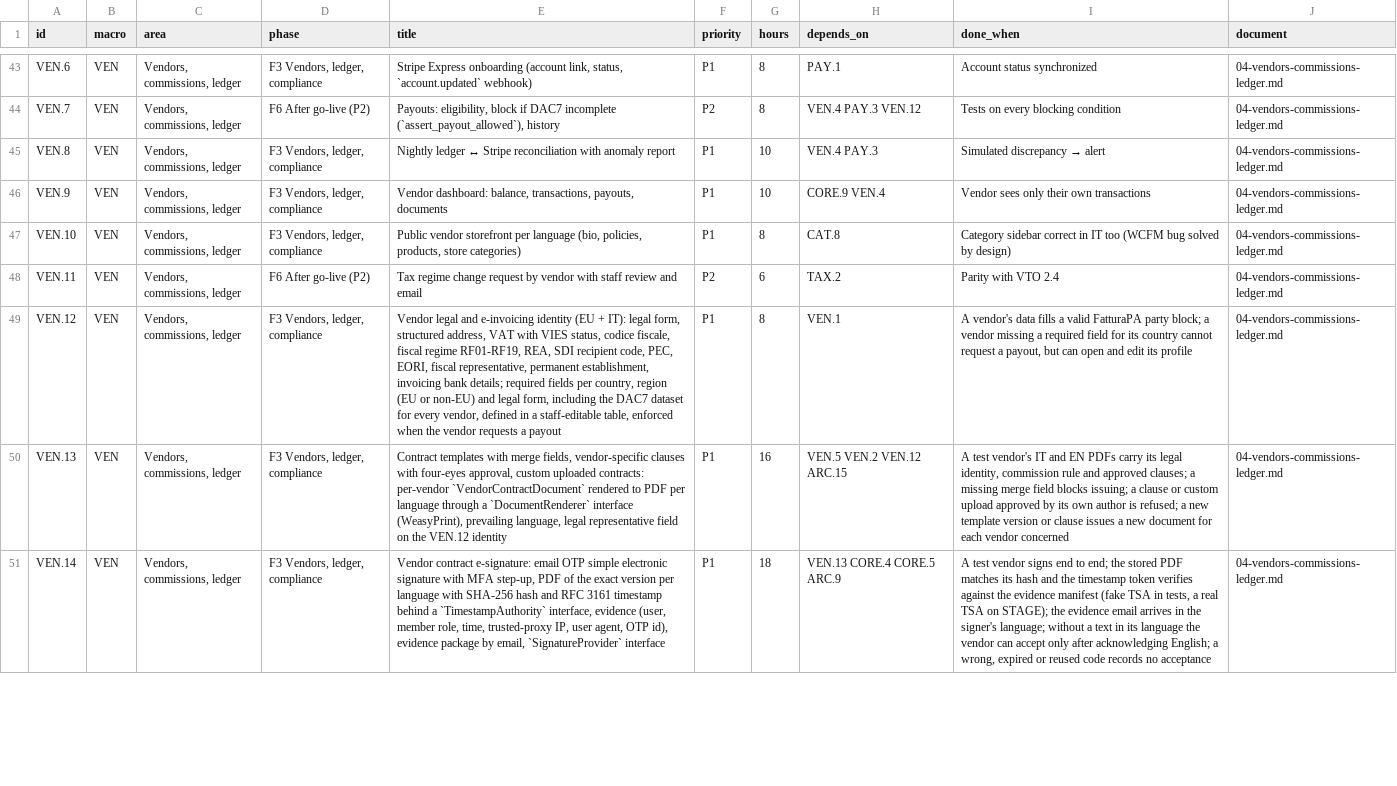
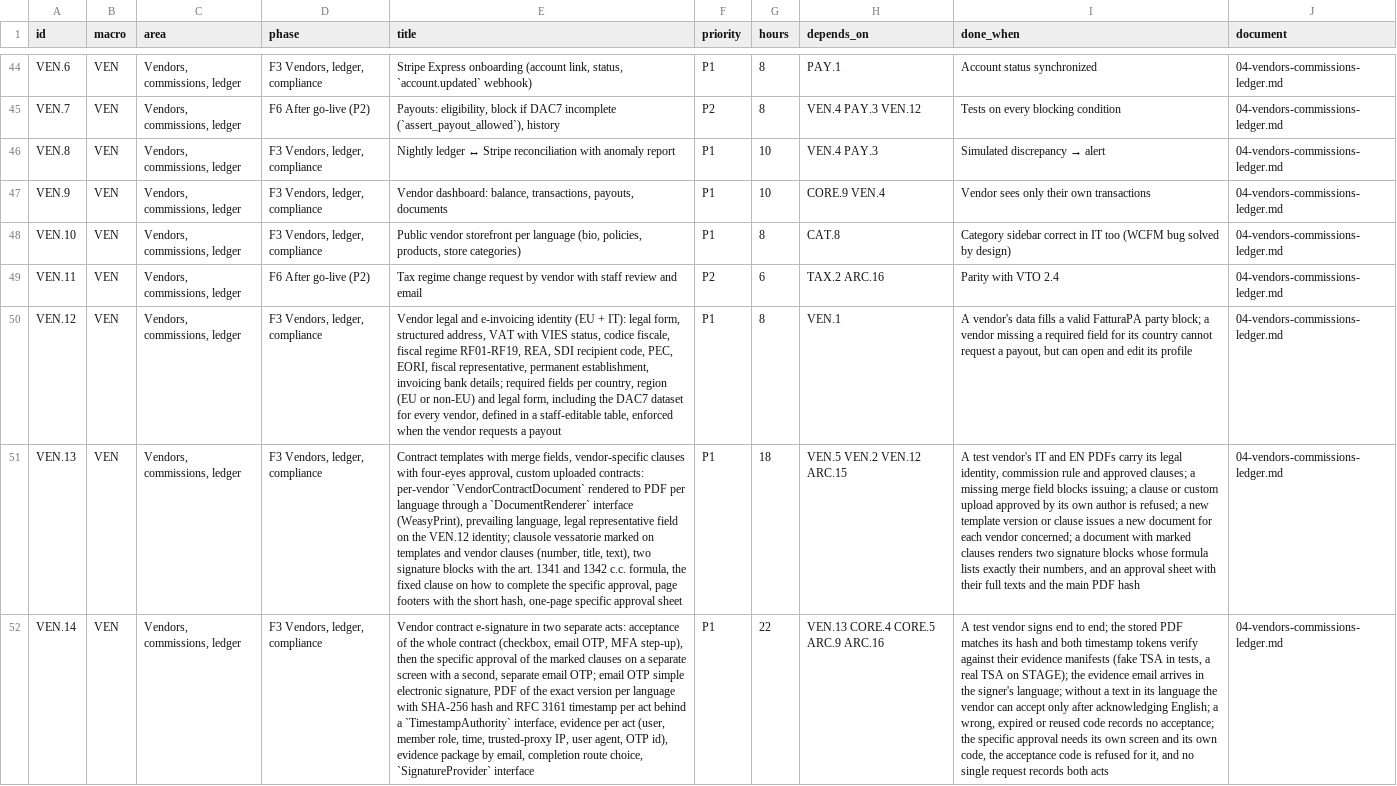
Before and after one commit to bertalan/mpmv, a CSV file: docs/spec/backlog.csv, drawn as a sheet; only a part is shown, gaps mark what is left out; addresses are those after the commit; the diff covers the shown part only; the diff names each change by its address in the sheet, - before the commit and + after, or states it on an @@ line.

```diff
--- a/docs/spec/backlog.csv
+++ b/docs/spec/backlog.csv
-H49 (depends_on): TAX.2
+H49 (depends_on): TAX.2 ARC.16
-E51 (title): …the VEN.12 identity
+E51 (title): …the VEN.12 identity; clausole vessatorie marked on templates and vendor clauses (number, title, text), two signature blocks with the art. 1341 and 1342 c.c. formula, the fixed clause on how to complete the specific approval, page footers with the short hash, one-page specific approval sheet
-G51 (hours): 16
+G51 (hours): 18
-I51 (done_when): …each vendor concerned
+I51 (done_when): …each vendor concerned; a document with marked clauses renders two signature blocks whose formula lists exactly their numbers, and an approval sheet with their full texts and the main PDF hash
-E52 (title): Vendor contract e-signature: email OTP simple electronic signature with MFA step-up, PDF of the exact version per language with SHA-256 hash and RFC 3161 timestamp behind a `TimestampAuthority` interface, evidence (user, member role, time, trusted-proxy IP, user agent, OTP id), evidence package by email, `SignatureProvider` interface
+E52 (title): Vendor contract e-signature in two separate acts: acceptance of the whole contract (checkbox, email OTP, MFA step-up), then the specific approval of the marked clauses on a separate screen with a second, separate email OTP; email OTP simple electronic signature, PDF of the exact version per language with SHA-256 hash and RFC 3161 timestamp per act behind a `TimestampAuthority` interface, evidence per act (user, member role, time, trusted-proxy IP, user agent, OTP id), evidence package by email, completion route choice, `SignatureProvider` interface
-G52 (hours): 18
+G52 (hours): 22
-H52 (depends_on): VEN.13 CORE.4 CORE.5 ARC.9
+H52 (depends_on): VEN.13 CORE.4 CORE.5 ARC.9 ARC.16
-I52 (done_when): …hash and the timestamp token verifies against the evidence manifest (fake TSA in tests, a real TSA on STAGE); the evidence email arrives in the signer's language; without a text in its language the vendor can accept only after acknowledging English; a wrong, expired or reused code records no acceptance
+I52 (done_when): …hash and both timestamp tokens verify against their evidence manifests (fake TSA in tests, a real TSA on STAGE); the evidence email arrives in the signer's language; without a text in its language the vendor can accept only after acknowledging English; a wrong, expired or reused code records no acceptance; the specific approval needs its own screen and its own code, the acceptance code is refused for it, and no single request records both acts
```
Also changed, not shown: 1 added row and 16 edited cells elsewhere in this file, 10 other files.
